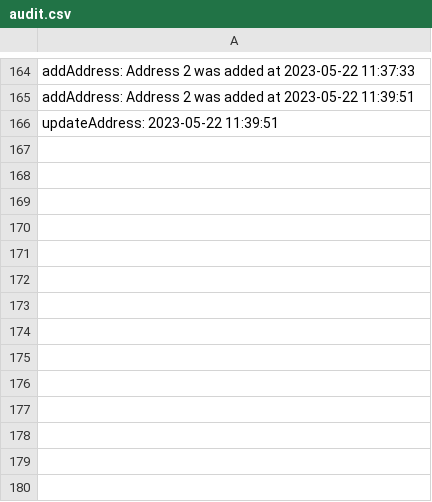
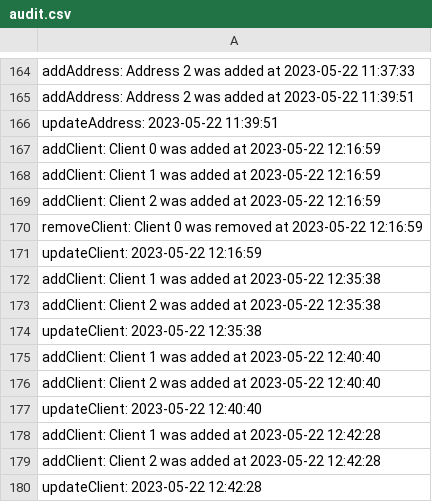
Before and after one commit to ralucarogoza/food-delivery-platform, a CSV file: out/production/Food Delivery Platform/utils/CSVfiles/audit.csv, drawn as a sheet; only a part is shown, gaps mark what is left out.

```diff
--- a/out/production/Food Delivery Platform/utils/CSVfiles/audit.csv
+++ b/out/production/Food Delivery Platform/utils/CSVfiles/audit.csv
@@ -166 +166,15 @@ addAddress: Address 2 was added at 2023-05-22 11:39:51
 updateAddress: 2023-05-22 11:39:51
+addClient: Client 0 was added at 2023-05-22 12:16:59
+addClient: Client 1 was added at 2023-05-22 12:16:59
+addClient: Client 2 was added at 2023-05-22 12:16:59
+removeClient: Client 0 was removed at 2023-05-22 12:16:59
+updateClient: 2023-05-22 12:16:59
+addClient: Client 1 was added at 2023-05-22 12:35:38
+addClient: Client 2 was added at 2023-05-22 12:35:38
+updateClient: 2023-05-22 12:35:38
+addClient: Client 1 was added at 2023-05-22 12:40:40
+addClient: Client 2 was added at 2023-05-22 12:40:40
+updateClient: 2023-05-22 12:40:40
+addClient: Client 1 was added at 2023-05-22 12:42:28
+addClient: Client 2 was added at 2023-05-22 12:42:28
+updateClient: 2023-05-22 12:42:28
```
Also changed, not shown: src/utils/CSVfiles/audit.csv, 10 other files.
